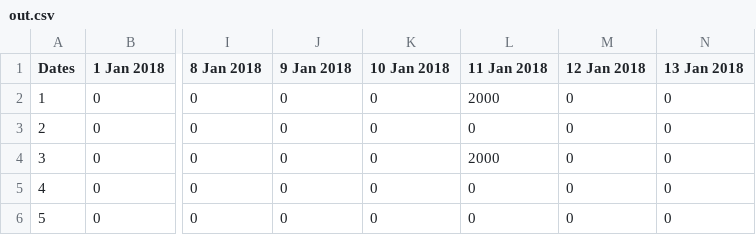
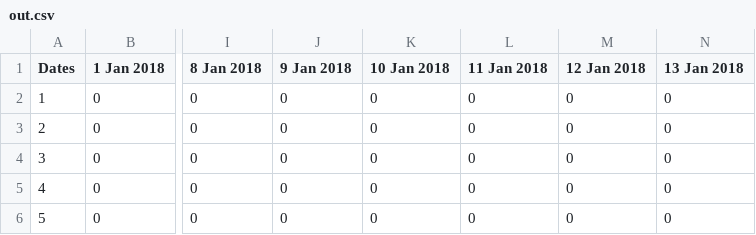
Before and after one commit to doretteongjn/smartbin, a CSV file: out.csv, drawn as a sheet; only a part is shown, gaps mark what is left out; the diff names each change by its address in the sheet, - before the commit and + after, or states it on an @@ line.

```diff
--- a/out.csv
+++ b/out.csv
-L2 (11 Jan 2018): 2000
+L2 (11 Jan 2018): 0
-L4 (11 Jan 2018): 2000
+L4 (11 Jan 2018): 0
```
Also changed, not shown: 3 other files.
